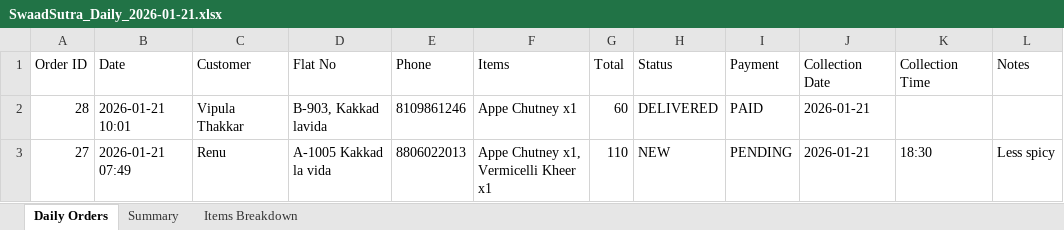
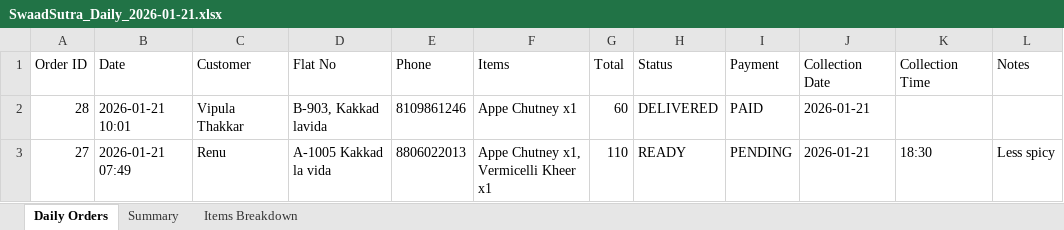
Before and after one commit to poojadwarkunde/swaad-sutra, an Excel workbook: reports/SwaadSutra_Daily_2026-01-21.xlsx, sheet Daily Orders, drawn as a sheet; only a part is shown; values as stored, in another font and other column widths than the file's, no borders; the diff names each change by its address in the sheet, - before the commit and + after, or states it on an @@ line.

Commit message:
📊 Update SwaadSutra_Daily_2026-01-21.xlsx - 2026-01-21T13:13:36.197Z

```diff
--- a/reports/SwaadSutra_Daily_2026-01-21.xlsx (sheet Daily Orders)
+++ b/reports/SwaadSutra_Daily_2026-01-21.xlsx (sheet Daily Orders)
-H3 (Status): NEW
+H3 (Status): READY
```
Also changed, not shown: sheet Summary.
